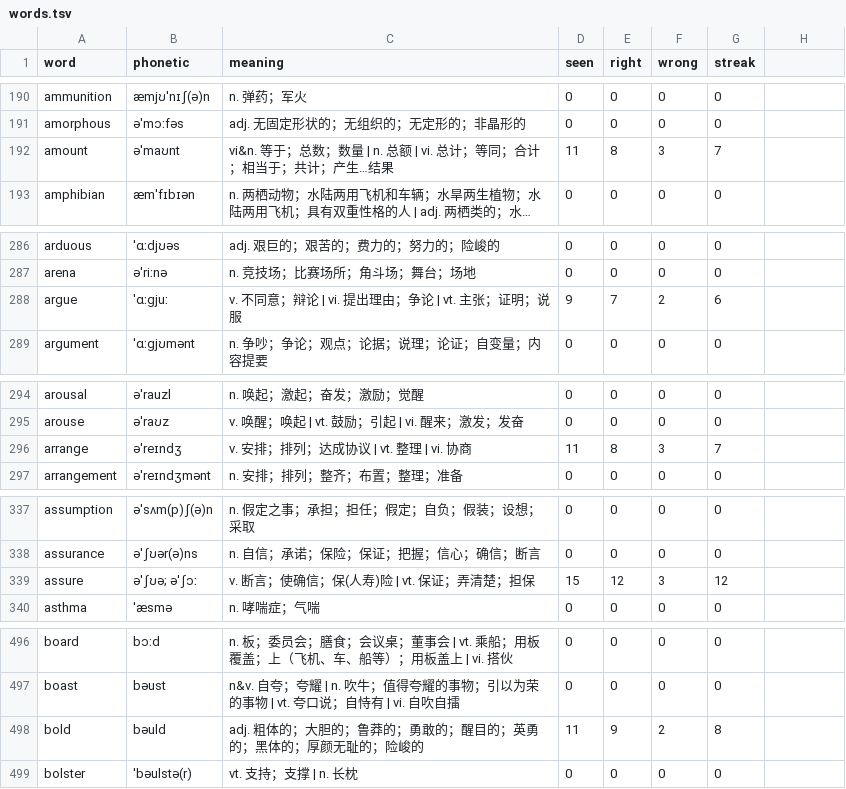
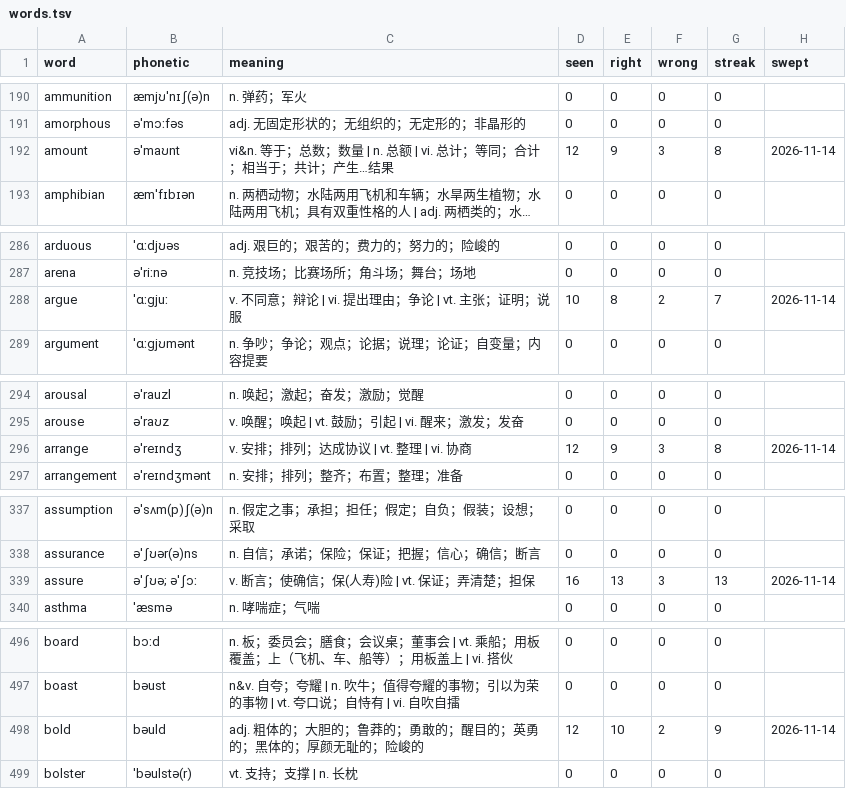
Before and after one commit to PMZeroSkyline/iel65, a TSV file: words.tsv, drawn as a sheet; only a part is shown, gaps mark what is left out; long unchanged cells end in …; the diff names each change by its address in the sheet, - before the commit and + after, or states it on an @@ line.

```diff
--- a/words.tsv
+++ b/words.tsv
-H1: (empty)
+H1: swept
-D192 (seen): 11
+D192 (seen): 12
-E192 (right): 8
+E192 (right): 9
-G192 (streak): 7
+G192 (streak): 8
-H192 (swept): (empty)
+H192 (swept): 2026-11-14
-D288 (seen): 9
+D288 (seen): 10
-E288 (right): 7
+E288 (right): 8
-G288 (streak): 6
+G288 (streak): 7
-H288 (swept): (empty)
+H288 (swept): 2026-11-14
-D296 (seen): 11
+D296 (seen): 12
-E296 (right): 8
+E296 (right): 9
-G296 (streak): 7
+G296 (streak): 8
-H296 (swept): (empty)
+H296 (swept): 2026-11-14
-D339 (seen): 15
+D339 (seen): 16
-E339 (right): 12
+E339 (right): 13
-G339 (streak): 12
+G339 (streak): 13
-H339 (swept): (empty)
+H339 (swept): 2026-11-14
-D498 (seen): 11
+D498 (seen): 12
-E498 (right): 9
+E498 (right): 10
-G498 (streak): 8
+G498 (streak): 9
-H498 (swept): (empty)
+H498 (swept): 2026-11-14
```
Also changed, not shown: time.tsv.
